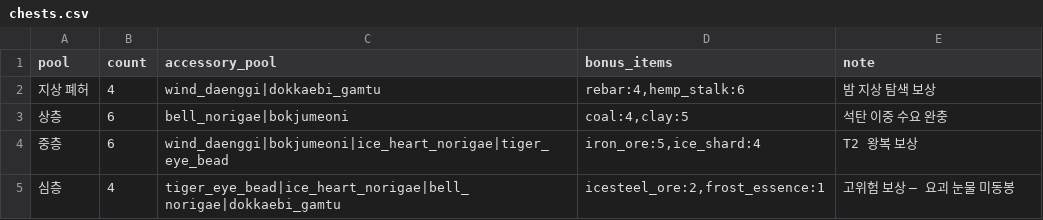
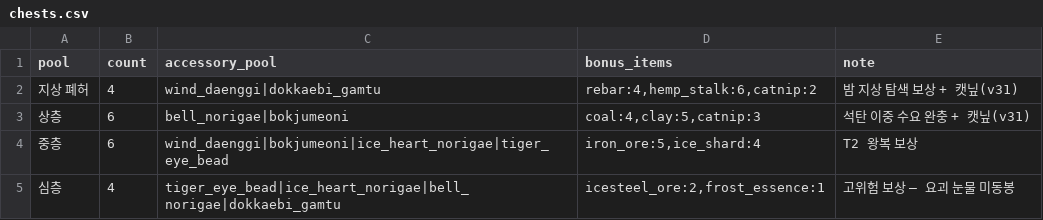
Before and after one commit to longzzo/visonAIGameDesignCrew, a CSV file: workspace/projects/pmrixgw33/kit/data/chests.csv, drawn as a sheet.

```diff
--- a/workspace/projects/pmrixgw33/kit/data/chests.csv
+++ b/workspace/projects/pmrixgw33/kit/data/chests.csv
@@ -1,4 +1,4 @@
 pool,count,accessory_pool,bonus_items,note
-지상 폐허,4,wind_daenggi|dokkaebi_gamtu,"rebar:4,hemp_stalk:6",밤 지상 탐색 보상
-상층,6,bell_norigae|bokjumeoni,"coal:4,clay:5",석탄 이중 수요 완충
+지상 폐허,4,wind_daenggi|dokkaebi_gamtu,"rebar:4,hemp_stalk:6,catnip:2",밤 지상 탐색 보상 + 캣닢(v31)
+상층,6,bell_norigae|bokjumeoni,"coal:4,clay:5,catnip:3",석탄 이중 수요 완충 + 캣닢(v31)
 중층,6,wind_daenggi|bokjumeoni|ice_heart_norigae|tiger_eye_bead,"iron_ore:5,ice_shard:4",T2 왕복 보상
```
Also changed, not shown: workspace/projects/pmrixgw33/kit/data/globals.csv, workspace/projects/pmrixgw33/kit/data/items.csv, 6 other files.
